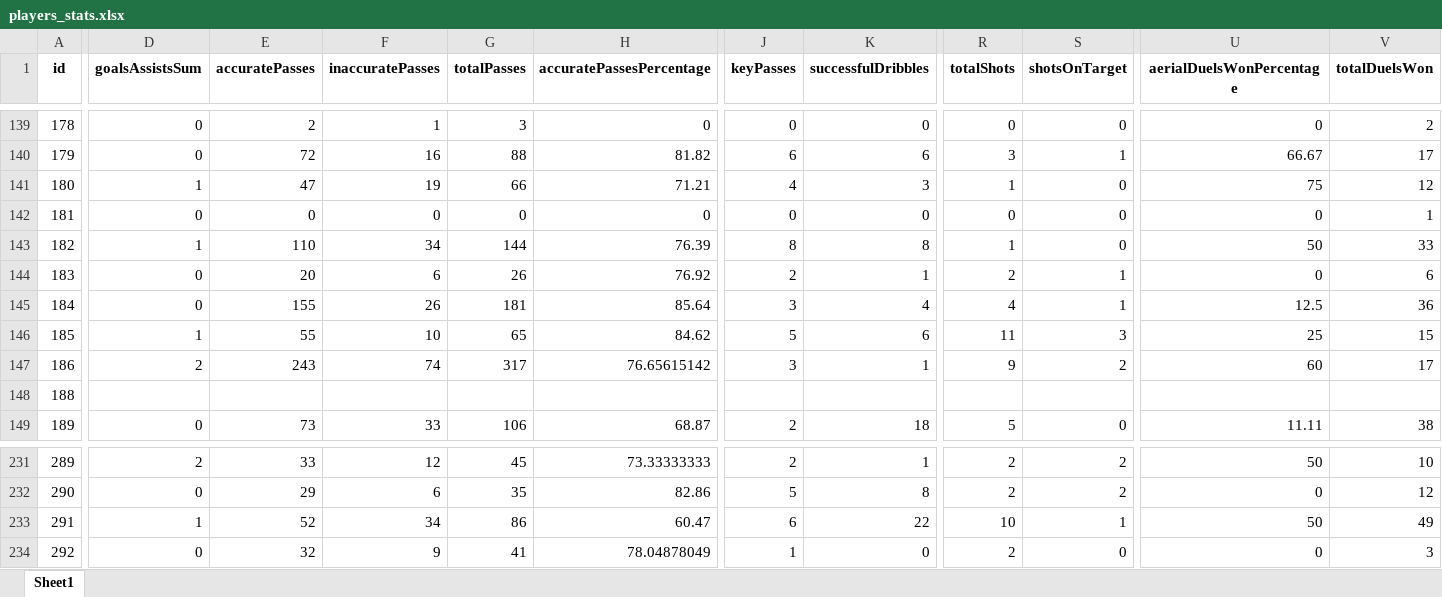
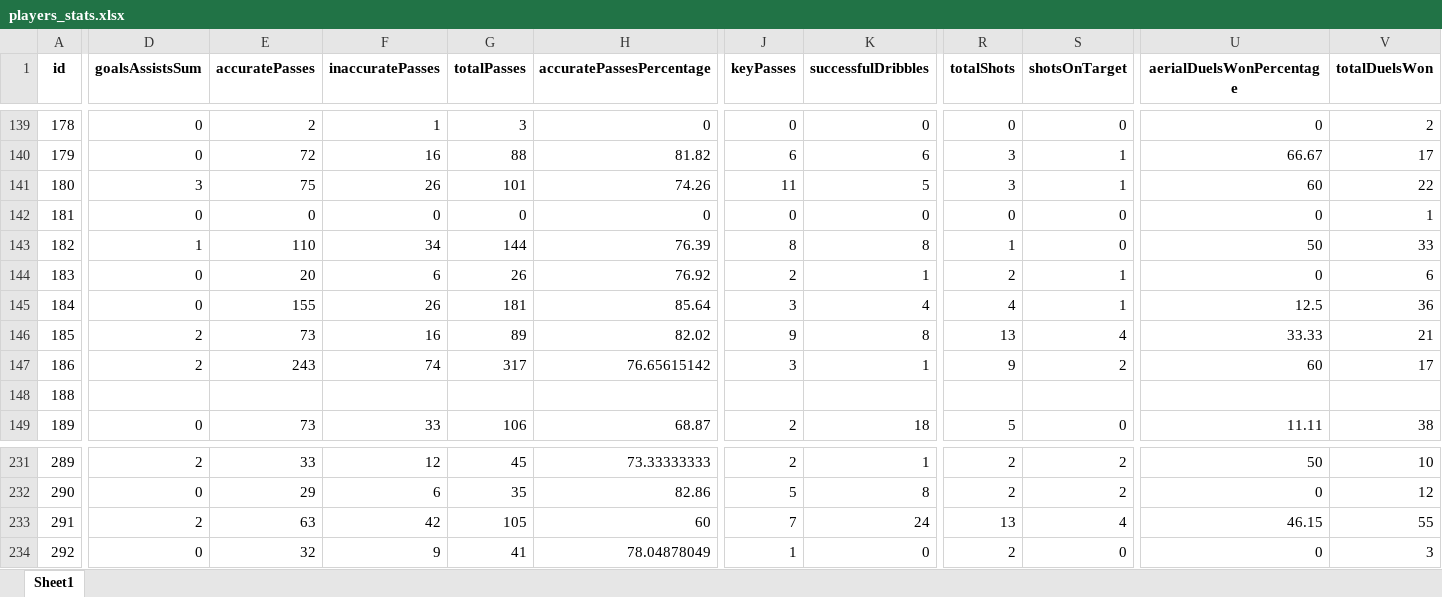
Before and after one commit to PetrMelicharik/fmscoutscz, an Excel workbook: players_stats.xlsx, sheet Sheet1, drawn as a sheet; only a part is shown, gaps mark what is left out; values as stored, in another font and other column widths than the file's, no borders; the diff covers the shown part only; the diff names each change by its address in the sheet, - before the commit and + after, or states it on an @@ line.

```diff
--- a/players_stats.xlsx (sheet Sheet1)
+++ b/players_stats.xlsx (sheet Sheet1)
-D141 (goalsAssistsSum): 1
+D141 (goalsAssistsSum): 3
-E141 (accuratePasses): 47
+E141 (accuratePasses): 75
-F141 (inaccuratePasses): 19
+F141 (inaccuratePasses): 26
-G141 (totalPasses): 66
+G141 (totalPasses): 101
-H141 (accuratePassesPercentage): 71.21
+H141 (accuratePassesPercentage): 74.26
-J141 (keyPasses): 4
+J141 (keyPasses): 11
-K141 (successfulDribbles): 3
+K141 (successfulDribbles): 5
-R141 (totalShots): 1
+R141 (totalShots): 3
-S141 (shotsOnTarget): 0
+S141 (shotsOnTarget): 1
-U141 (aerialDuelsWonPercentage): 75
+U141 (aerialDuelsWonPercentage): 60
-V141 (totalDuelsWon): 12
+V141 (totalDuelsWon): 22
-D146 (goalsAssistsSum): 1
+D146 (goalsAssistsSum): 2
-E146 (accuratePasses): 55
+E146 (accuratePasses): 73
-F146 (inaccuratePasses): 10
+F146 (inaccuratePasses): 16
-G146 (totalPasses): 65
+G146 (totalPasses): 89
-H146 (accuratePassesPercentage): 84.62
+H146 (accuratePassesPercentage): 82.02
-J146 (keyPasses): 5
+J146 (keyPasses): 9
-K146 (successfulDribbles): 6
+K146 (successfulDribbles): 8
-R146 (totalShots): 11
+R146 (totalShots): 13
-S146 (shotsOnTarget): 3
+S146 (shotsOnTarget): 4
-U146 (aerialDuelsWonPercentage): 25
+U146 (aerialDuelsWonPercentage): 33.33
-V146 (totalDuelsWon): 15
+V146 (totalDuelsWon): 21
-D233 (goalsAssistsSum): 1
+D233 (goalsAssistsSum): 2
-E233 (accuratePasses): 52
+E233 (accuratePasses): 63
-F233 (inaccuratePasses): 34
+F233 (inaccuratePasses): 42
-G233 (totalPasses): 86
+G233 (totalPasses): 105
-H233 (accuratePassesPercentage): 60.47
+H233 (accuratePassesPercentage): 60
-J233 (keyPasses): 6
+J233 (keyPasses): 7
-K233 (successfulDribbles): 22
+K233 (successfulDribbles): 24
-R233 (totalShots): 10
+R233 (totalShots): 13
-S233 (shotsOnTarget): 1
+S233 (shotsOnTarget): 4
-U233 (aerialDuelsWonPercentage): 50
+U233 (aerialDuelsWonPercentage): 46.15
-V233 (totalDuelsWon): 49
+V233 (totalDuelsWon): 55
```
Also changed, not shown: 338 edited cells elsewhere in this sheet, players_profiles.xlsx, players_ratings.xlsx.
